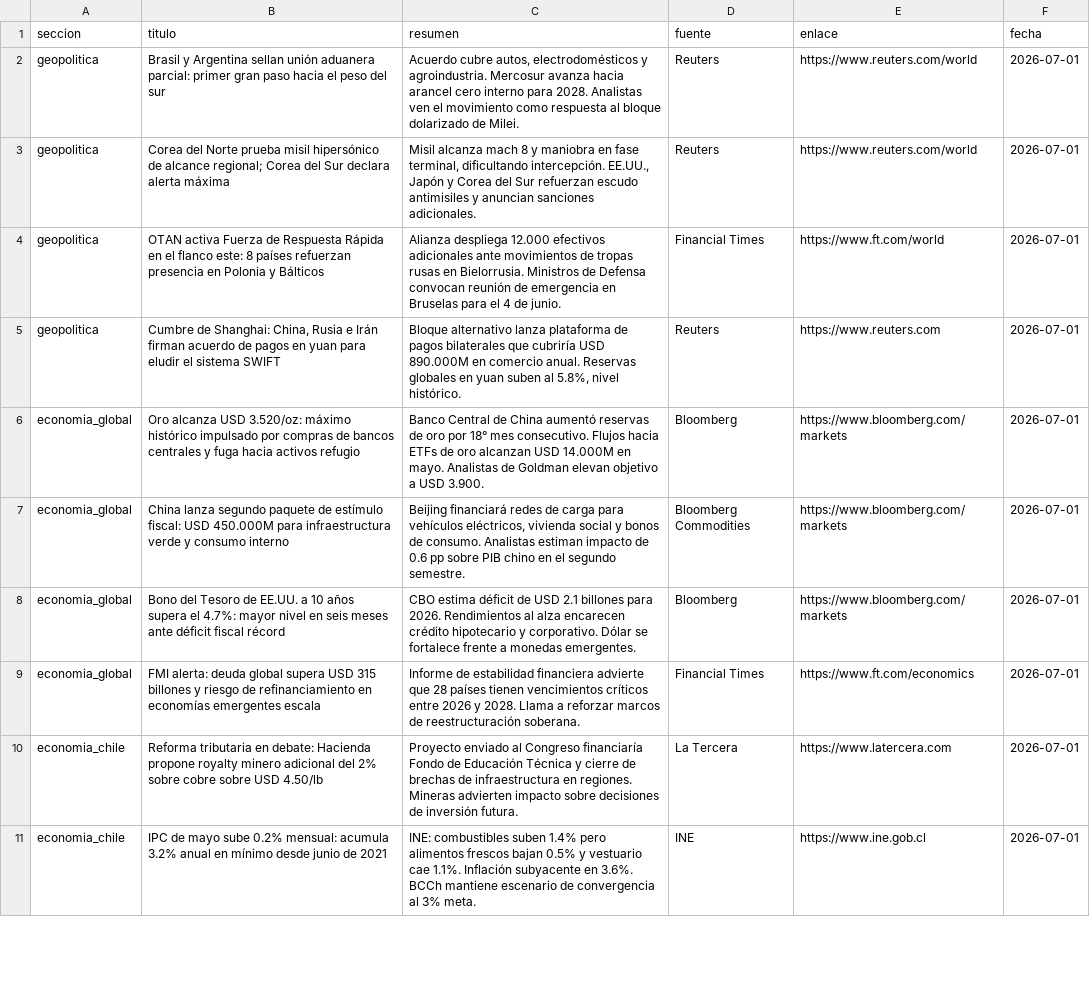
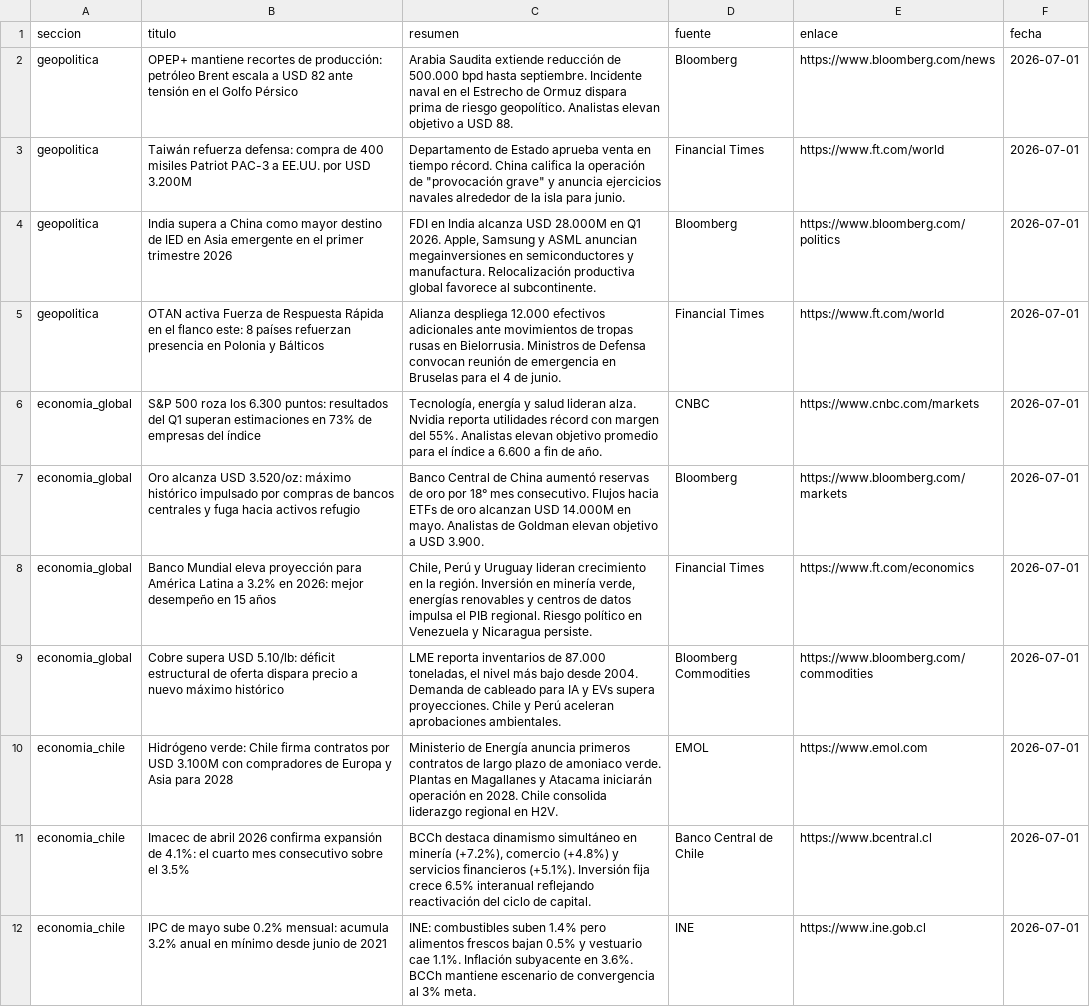
Before and after one commit to erickfranciscohernandez/financiero, a CSV file: noticias_20260701.csv, drawn as a sheet; only a part is shown; removed rows and columns are numbered as before the commit, all else as after; the diff covers the shown part only; the diff names each change by its address in the sheet, - before the commit and + after, or states it on an @@ line.

```diff
--- a/noticias_20260701.csv
+++ b/noticias_20260701.csv
-B2 (titulo): Brasil y Argentina sellan unión aduanera parcial: primer gran paso hacia el peso del sur
+B2 (titulo): OPEP+ mantiene recortes de producción: petróleo Brent escala a USD 82 ante tensión en el Golfo Pérsico
-C2 (resumen): Acuerdo cubre autos, electrodomésticos y agroindustria. Mercosur avanza hacia arancel cero interno para 2028. Analistas ven el movimiento como respuesta al bloque dolarizado de Milei.
+C2 (resumen): Arabia Saudita extiende reducción de 500.000 bpd hasta septiembre. Incidente naval en el Estrecho de Ormuz dispara prima de riesgo geopolítico. Analistas elevan objetivo a USD 88.
-D2 (fuente): Reuters
+D2 (fuente): Bloomberg
-E2 (enlace): https://www.reuters.com/world
+E2 (enlace): https://www.bloomberg.com/news
-B3 (titulo): Corea del Norte prueba misil hipersónico de alcance regional; Corea del Sur declara alerta máxima
+B3 (titulo): Taiwán refuerza defensa: compra de 400 misiles Patriot PAC-3 a EE.UU. por USD 3.200M
-C3 (resumen): Misil alcanza mach 8 y maniobra en fase terminal, dificultando intercepción. EE.UU., Japón y Corea del Sur refuerzan escudo antimisiles y anuncian sanciones adicionales.
+C3 (resumen): Departamento de Estado aprueba venta en tiempo récord. China califica la operación de "provocación grave" y anuncia ejercicios navales alrededor de la isla para junio.
-D3 (fuente): Reuters
+D3 (fuente): Financial Times
-E3 (enlace): https://www.reuters.com/world
+E3 (enlace): https://www.ft.com/world
+row 4: geopolitica | India supera a China como mayor destino de IED en Asia emergente en el primer trimestre 2026 | FDI en India alcanza USD 28.000M en Q1 2026. Apple, Samsung y ASML anuncian megainversiones en semiconductores y manufactura. Relocalización productiva global favorece al subcontinente. | Bloomberg | https://www.bloomberg.com/politics | 2026-07-01
-row 5: geopolitica | Cumbre de Shanghai: China, Rusia e Irán firman acuerdo de pagos en yuan para eludir el sistema SWIFT | Bloque alternativo lanza plataforma de pagos bilaterales que cubriría USD 890.000M en comercio anual. Reservas globales en yuan suben al 5.8%, nivel histórico. | Reuters | https://www.reuters.com | 2026-07-01
+row 6: economia_global | S&P 500 roza los 6.300 puntos: resultados del Q1 superan estimaciones en 73% de empresas del índice | Tecnología, energía y salud lideran alza. Nvidia reporta utilidades récord con margen del 55%. Analistas elevan objetivo promedio para el índice a 6.600 a fin de año. | CNBC | https://www.cnbc.com/markets | 2026-07-01
-row 7: economia_global | China lanza segundo paquete de estímulo fiscal: USD 450.000M para infraestructura verde y consumo interno | Beijing financiará redes de carga para vehículos eléctricos, vivienda social y bonos de consumo. Analistas estiman impacto de 0.6 pp sobre PIB chino en el segundo semestre. | Bloomberg Commodities | https://www.bloomberg.com/markets | 2026-07-01
-row 8: economia_global | Bono del Tesoro de EE.UU. a 10 años supera el 4.7%: mayor nivel en seis meses ante déficit fiscal récord | CBO estima déficit de USD 2.1 billones para 2026. Rendimientos al alza encarecen crédito hipotecario y corporativo. Dólar se fortalece frente a monedas emergentes. | Bloomberg | https://www.bloomberg.com/markets | 2026-07-01
-B8 (titulo): FMI alerta: deuda global supera USD 315 billones y riesgo de refinanciamiento en economías emergentes escala
+B8 (titulo): Banco Mundial eleva proyección para América Latina a 3.2% en 2026: mejor desempeño en 15 años
-C8 (resumen): Informe de estabilidad financiera advierte que 28 países tienen vencimientos críticos entre 2026 y 2028. Llama a reforzar marcos de reestructuración soberana.
+C8 (resumen): Chile, Perú y Uruguay lideran crecimiento en la región. Inversión en minería verde, energías renovables y centros de datos impulsa el PIB regional. Riesgo político en Venezuela y Nicaragua persiste.
+row 9: economia_global | Cobre supera USD 5.10/lb: déficit estructural de oferta dispara precio a nuevo máximo histórico | LME reporta inventarios de 87.000 toneladas, el nivel más bajo desde 2004. Demanda de cableado para IA y EVs supera proyecciones. Chile y Perú aceleran aprobaciones ambientales. | Bloomberg Commodities | https://www.bloomberg.com/commodities | 2026-07-01
+row 10: economia_chile | Hidrógeno verde: Chile firma contratos por USD 3.100M con compradores de Europa y Asia para 2028 | Ministerio de Energía anuncia primeros contratos de largo plazo de amoniaco verde. Plantas en Magallanes y Atacama iniciarán operación en 2028. Chile consolida liderazgo regional en H2V. | EMOL | https://www.emol.com | 2026-07-01
-B11 (titulo): Reforma tributaria en debate: Hacienda propone royalty minero adicional del 2% sobre cobre sobre USD 4.50/lb
+B11 (titulo): Imacec de abril 2026 confirma expansión de 4.1%: el cuarto mes consecutivo sobre el 3.5%
-C11 (resumen): Proyecto enviado al Congreso financiaría Fondo de Educación Técnica y cierre de brechas de infraestructura en regiones. Mineras advierten impacto sobre decisiones de inversión futura.
+C11 (resumen): BCCh destaca dinamismo simultáneo en minería (+7.2%), comercio (+4.8%) y servicios financieros (+5.1%). Inversión fija crece 6.5% interanual reflejando reactivación del ciclo de capital.
-D11 (fuente): La Tercera
+D11 (fuente): Banco Central de Chile
-E11 (enlace): https://www.latercera.com
+E11 (enlace): https://www.bcentral.cl
```
Also changed, not shown: 6 added rows, 7 removed rows, 2 moved rows and 22 edited cells elsewhere in this file, 8 other files.
